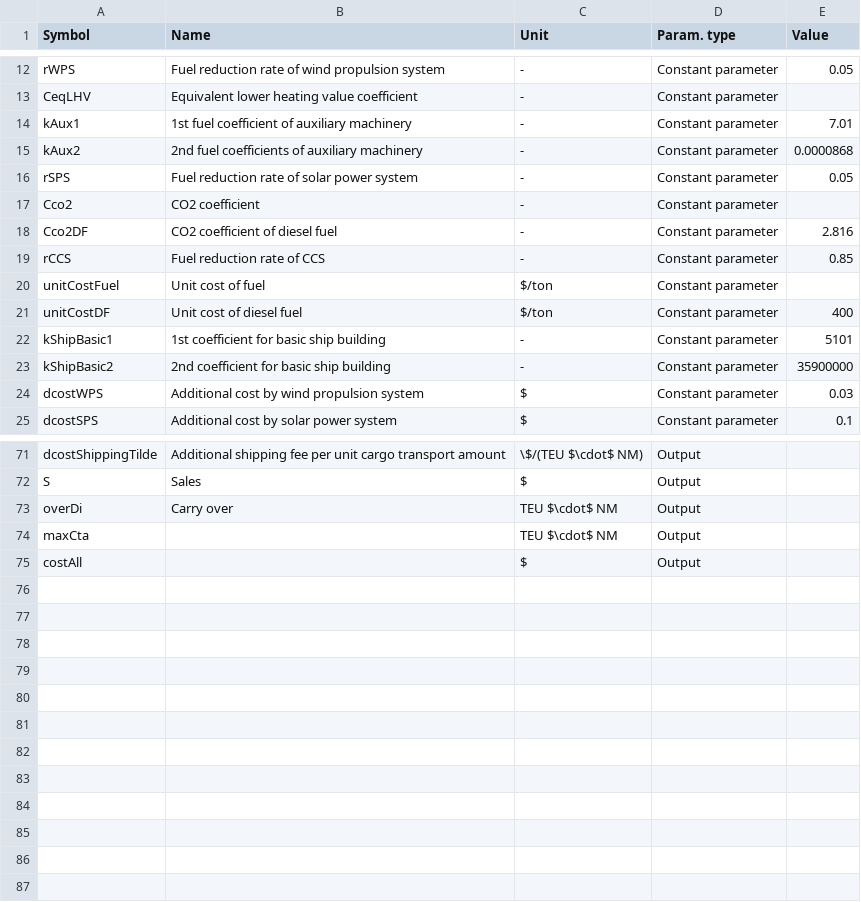
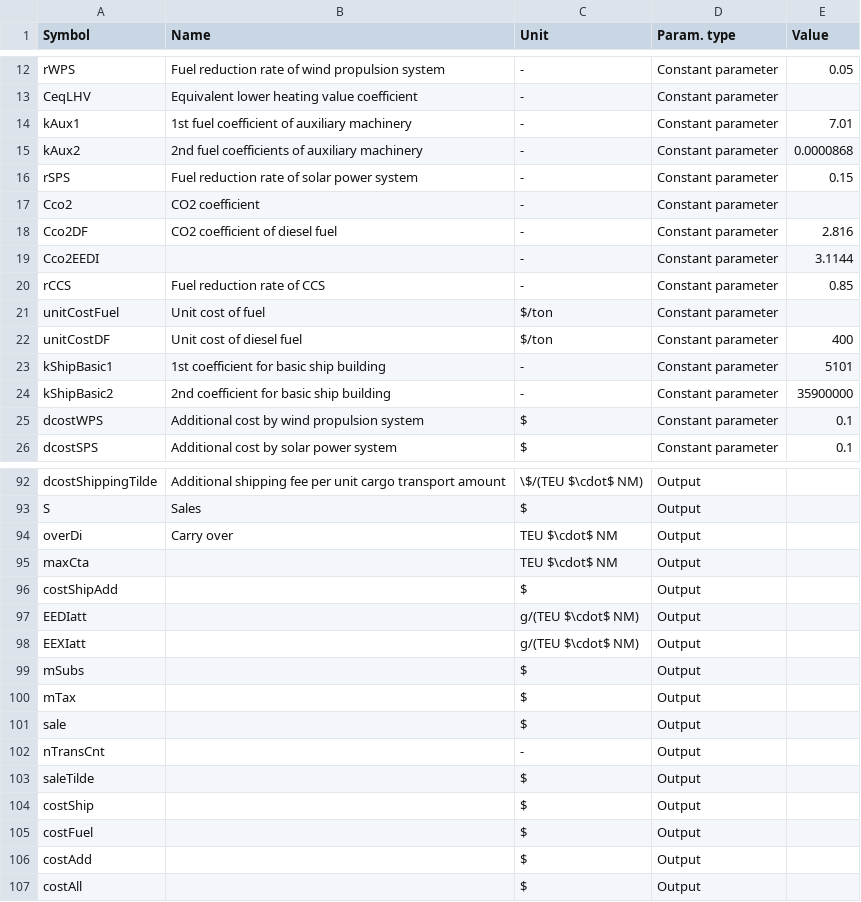
Before and after one commit to turn281/GHG-reduction-project, a CSV file: parameters/variableAll.csv, drawn as a sheet; only a part is shown, gaps mark what is left out; the diff covers the shown part only.

```diff
--- a/parameters/variableAll.csv
+++ b/parameters/variableAll.csv
@@ -15,5 +15,6 @@ kAux1,1st fuel coefficient of auxiliary machinery,-,Constant parameter,7.01
 kAux2,2nd fuel coefficients of auxiliary machinery,-,Constant parameter,0.0000868
-rSPS,Fuel reduction rate of solar power system,-,Constant parameter,0.05
+rSPS,Fuel reduction rate of solar power system,-,Constant parameter,0.15
 Cco2,CO2 coefficient,-,Constant parameter,
 Cco2DF,CO2 coefficient of diesel fuel,-,Constant parameter,2.816
+Cco2EEDI,,-,Constant parameter,3.1144
 rCCS,Fuel reduction rate of CCS,-,Constant parameter,0.85
@@ -23,3 +24,3 @@ kShipBasic1,1st coefficient for basic ship building,-,Constant parameter,5101
 kShipBasic2,2nd coefficient for basic ship building,-,Constant parameter,35900000
-dcostWPS,Additional cost by wind propulsion system,$,Constant parameter,0.03
+dcostWPS,Additional cost by wind propulsion system,$,Constant parameter,0.1
 dcostSPS,Additional cost by solar power system,$,Constant parameter,0.1
@@ -74,2 +95,13 @@ overDi,Carry over,TEU $\cdot$ NM,Output,
 maxCta,,TEU $\cdot$ NM,Output,
+costShipAdd,,$,Output,
+EEDIatt,,g/(TEU $\cdot$ NM),Output,
+EEXIatt,,g/(TEU $\cdot$ NM),Output,
+mSubs,,$,Output,
+mTax,,$,Output,
+sale,,$,Output,
+nTransCnt,,-,Output,
+saleTilde,,$,Output,
+costShip,,$,Output,
+costFuel,,$,Output,
+costAdd,,$,Output,
 costAll,,$,Output,
```
Also changed, not shown: 20 added rows elsewhere in this file, 9 other files.
